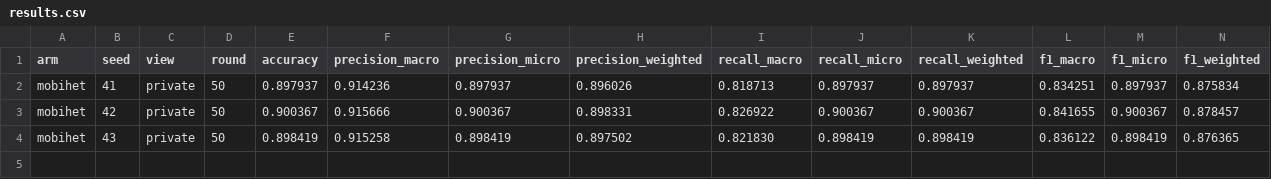
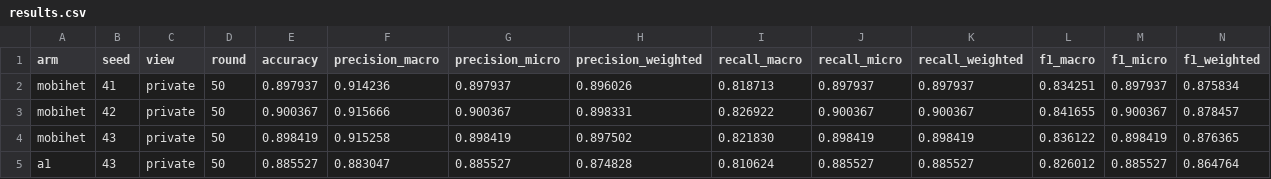
Before and after one commit to odixe06/experiment, a CSV file: experiments/ablation/tabm/results.csv, drawn as a sheet; only a part is shown; rows hold the shown columns only; the diff names each change by its address in the sheet, - before the commit and + after, or states it on an @@ line.

```diff
--- a/experiments/ablation/tabm/results.csv
+++ b/experiments/ablation/tabm/results.csv
+row 5: a1 | 43 | private | 50 | 0.885527 | 0.883047 | 0.885527 | 0.874828 | 0.810624 | 0.885527 | 0.885527 | 0.826012 | 0.885527 | 0.864764
```
Also changed, not shown: experiments/ablation/tabm/cost.csv, experiments/mixed-case2/compute-detail.csv, 16 other files.
